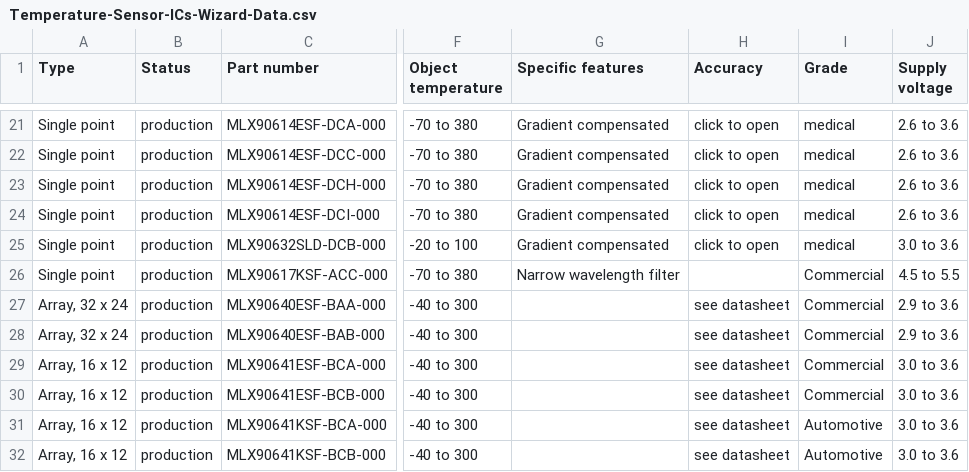
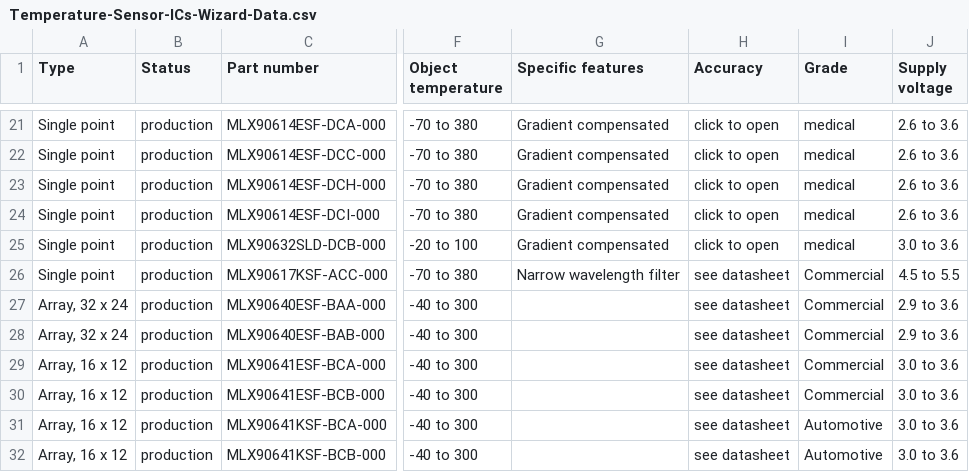
Before and after one commit to MelexisBC/Wizard--Temperature-Sensor-ICs-Data, a CSV file: Temperature-Sensor-ICs-Wizard-Data.csv, drawn as a sheet; only a part is shown, gaps mark what is left out; the diff names each change by its address in the sheet, - before the commit and + after, or states it on an @@ line.

Commit message:
Wizard - Temperature sensor ICs - Google sheet updated

```diff
--- a/Temperature-Sensor-ICs-Wizard-Data.csv
+++ b/Temperature-Sensor-ICs-Wizard-Data.csv
-H26 (Accuracy): (empty)
+H26 (Accuracy): see datasheet
```
